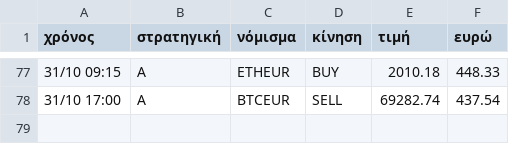
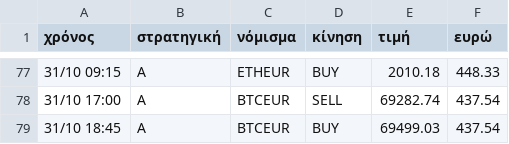
Before and after one commit to keepgoin81/paper-bot, a CSV file: paper_trades.csv, drawn as a sheet; only a part is shown, gaps mark what is left out.

```diff
--- a/paper_trades.csv
+++ b/paper_trades.csv
@@ -78 +78,2 @@
 31/10 17:00,A,BTCEUR,SELL,69282.74,437.54
+31/10 18:45,A,BTCEUR,BUY,69499.03,437.54
```
Also changed, not shown: paper_equity.csv, 3 other files.
